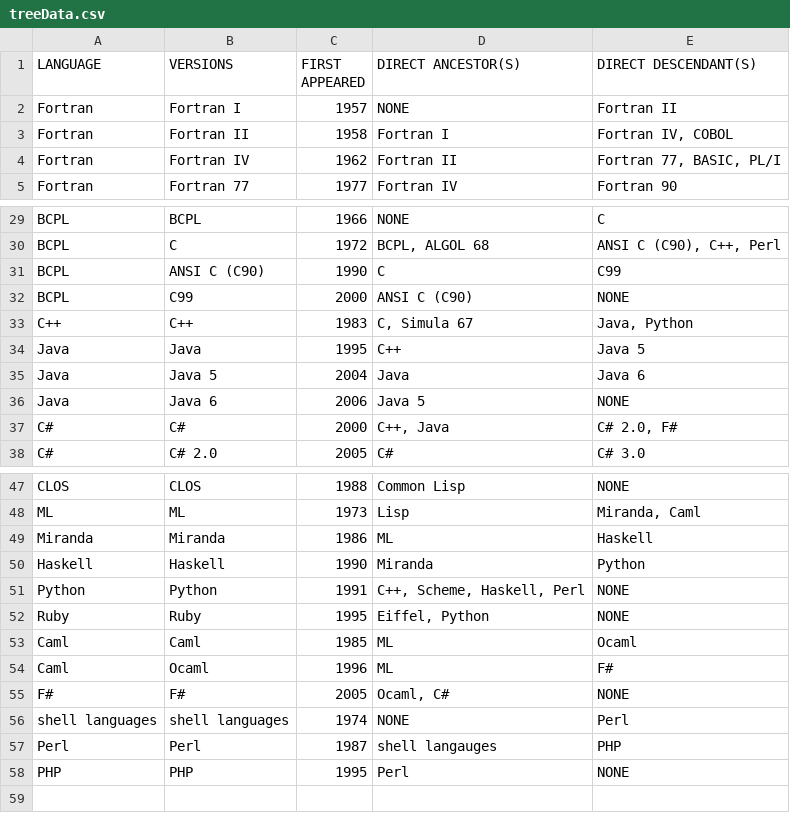
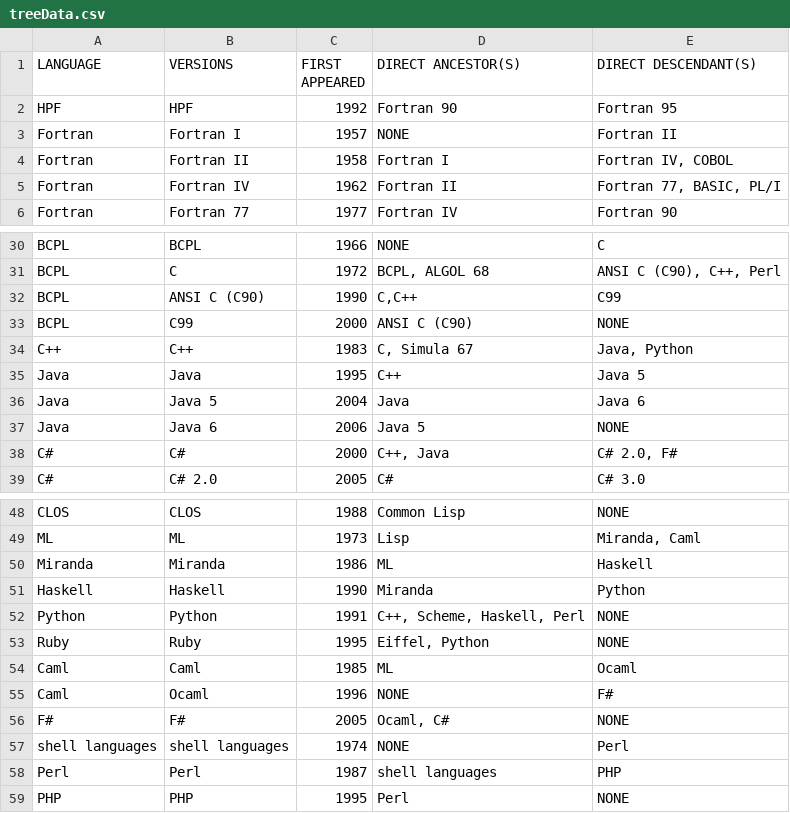
Before and after one commit to raviurlams/d3ChartPOC, a CSV file: data/treeData.csv, drawn as a sheet; only a part is shown, gaps mark what is left out.

Commit message:
modified data as per image

```diff
--- a/data/treeData.csv
+++ b/data/treeData.csv
@@ -1,2 +1,3 @@
 LANGUAGE,VERSIONS,FIRST APPEARED,DIRECT ANCESTOR(S),DIRECT DESCENDANT(S)
+HPF,HPF,1992,Fortran 90,Fortran 95
 Fortran ,Fortran I,1957,NONE,Fortran II
@@ -30,3 +31,3 @@ BCPL,BCPL,1966,NONE,C
 BCPL,C,1972,"BCPL, ALGOL 68","ANSI C (C90), C++, Perl"
-BCPL,ANSI C (C90),1990,C,C99
+BCPL,ANSI C (C90),1990,"C,C++",C99
 BCPL,C99,2000,ANSI C (C90),NONE
@@ -53,6 +54,6 @@ Ruby,Ruby,1995,"Eiffel, Python",NONE
 Caml,Caml,1985,ML,Ocaml
-Caml,Ocaml,1996,ML,F#
+Caml,Ocaml,1996,NONE,F#
 F#,F#,2005,"Ocaml, C#",NONE
 shell languages,shell languages,1974,NONE,Perl
-Perl,Perl,1987,shell langauges,PHP
+Perl,Perl,1987,shell languages,PHP
 PHP,PHP,1995,Perl,NONE
```
Also changed, not shown: 1 other file.
